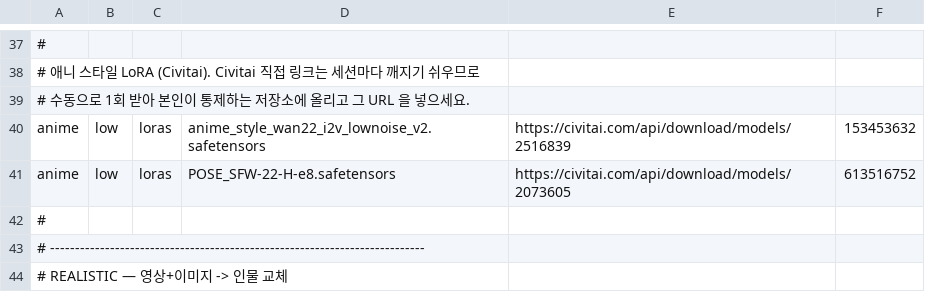
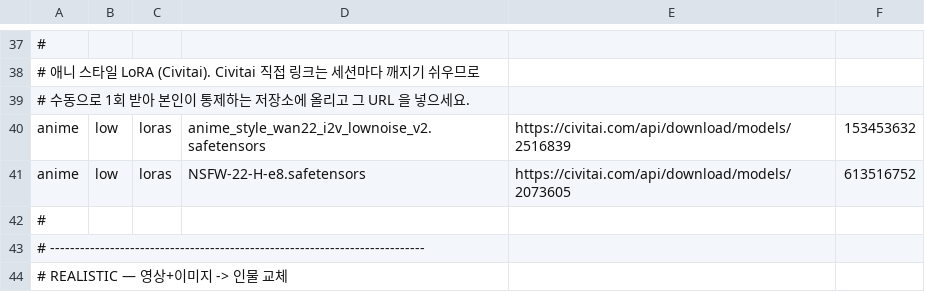
Before and after one commit to Dalso13/comfyui-temp, a TSV file: manifest.tsv, drawn as a sheet; only a part is shown, gaps mark what is left out; the diff names each change by its address in the sheet, - before the commit and + after, or states it on an @@ line.

```diff
--- a/manifest.tsv
+++ b/manifest.tsv
-D41: POSE_SFW-22-H-e8.safetensors
+D41: NSFW-22-H-e8.safetensors
```
Also changed, not shown: 1 other file.
